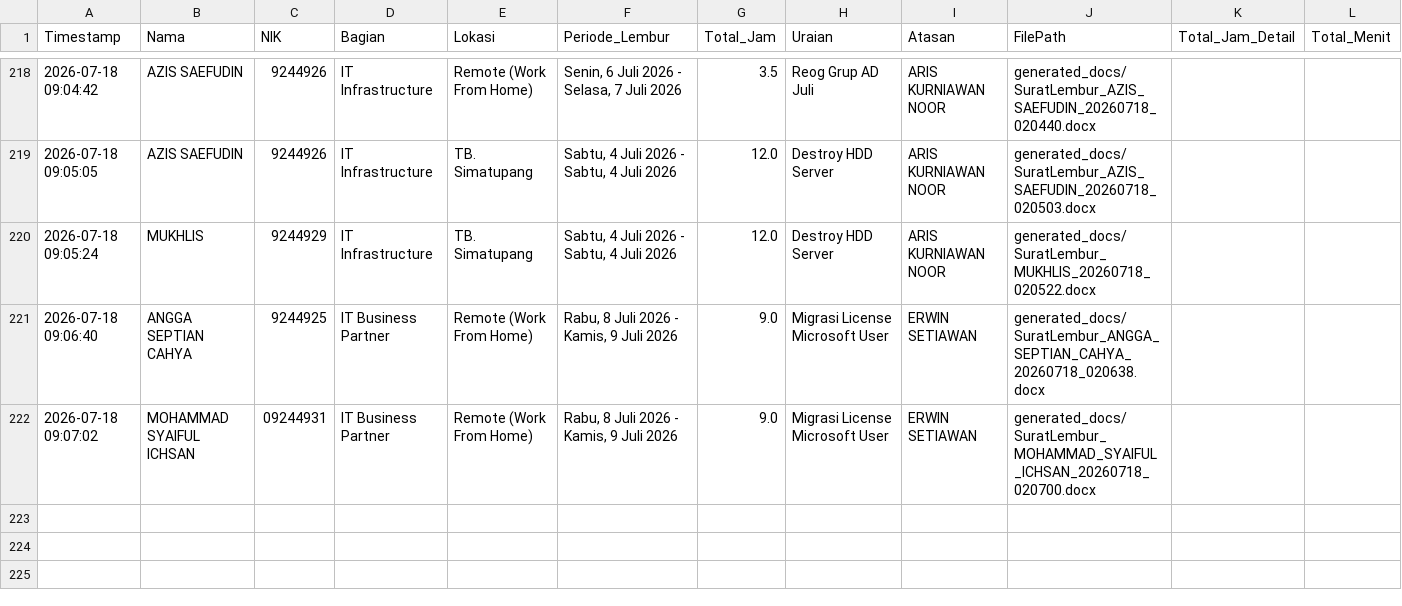
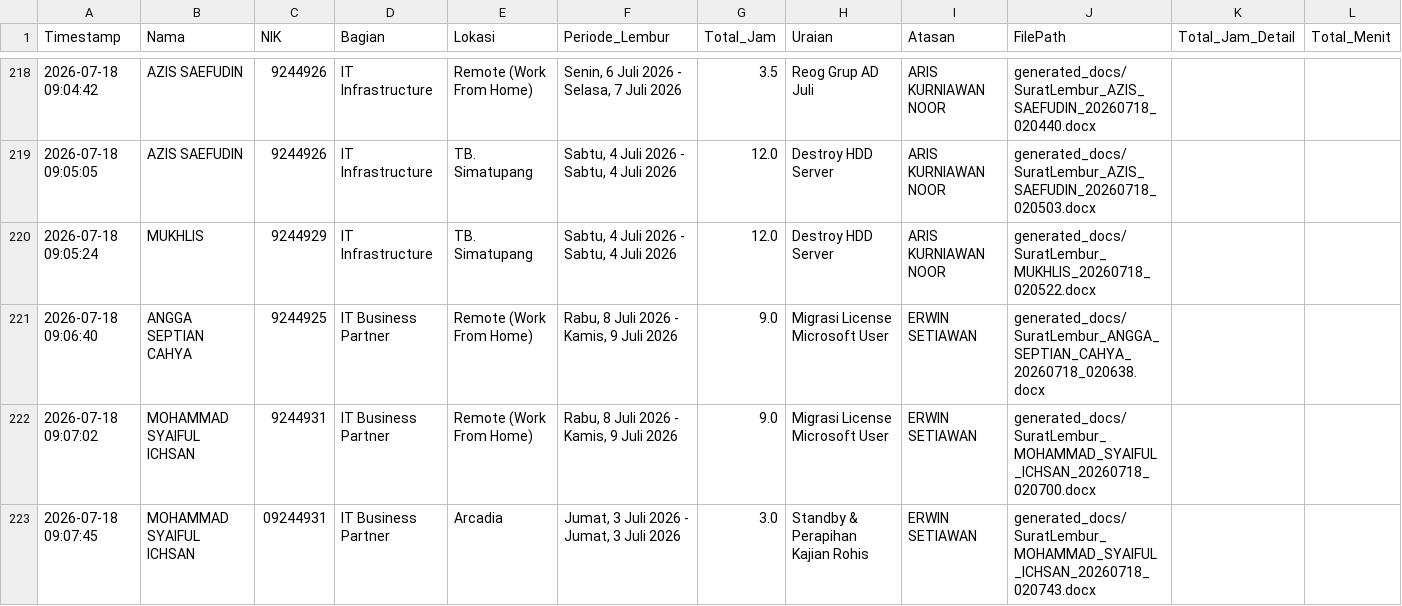
Before and after one commit to anggadevnet/formlemburlmd, a CSV file: database_lembur.csv, drawn as a sheet; only a part is shown, gaps mark what is left out.

Commit message:
Update DB: MOHAMMAD SYAIFUL ICHSAN

```diff
--- a/database_lembur.csv
+++ b/database_lembur.csv
@@ -221,2 +221,3 @@ Timestamp,Nama,NIK,Bagian,Lokasi,Periode_Lembur,Total_Jam,Uraian,Atasan,FilePath
 2026-07-18 09:06:40,ANGGA SEPTIAN CAHYA,9244925,IT Business Partner,Remote (Work From Home),"Rabu, 8 Juli 2026 - Kamis, 9 Juli 2026",9.0,Migrasi License Microsoft User,ERWIN SETIAWAN,generated_docs/SuratLembur_ANGGA_SEPTIAN_CAHYA_20260718_020638.docx,,
-2026-07-18 09:07:02,MOHAMMAD SYAIFUL ICHSAN,09244931,IT Business Partner,Remote (Work From Home),"Rabu, 8 Juli 2026 - Kamis, 9 Juli 2026",9.0,Migrasi License Microsoft User,ERWIN SETIAWAN,generated_docs/SuratLembur_MOHAMMAD_SYAIFUL_ICHSAN_20260718_020700.docx,,
+2026-07-18 09:07:02,MOHAMMAD SYAIFUL ICHSAN,9244931,IT Business Partner,Remote (Work From Home),"Rabu, 8 Juli 2026 - Kamis, 9 Juli 2026",9.0,Migrasi License Microsoft User,ERWIN SETIAWAN,generated_docs/SuratLembur_MOHAMMAD_SYAIFUL_ICHSAN_20260718_020700.docx,,
+2026-07-18 09:07:45,MOHAMMAD SYAIFUL ICHSAN,09244931,IT Business Partner,Arcadia,"Jumat, 3 Juli 2026 - Jumat, 3 Juli 2026",3.0,Standby & Perapihan Kajian Rohis,ERWIN SETIAWAN,generated_docs/SuratLembur_MOHAMMAD_SYAIFUL_ICHSAN_20260718_020743.docx,,
```
